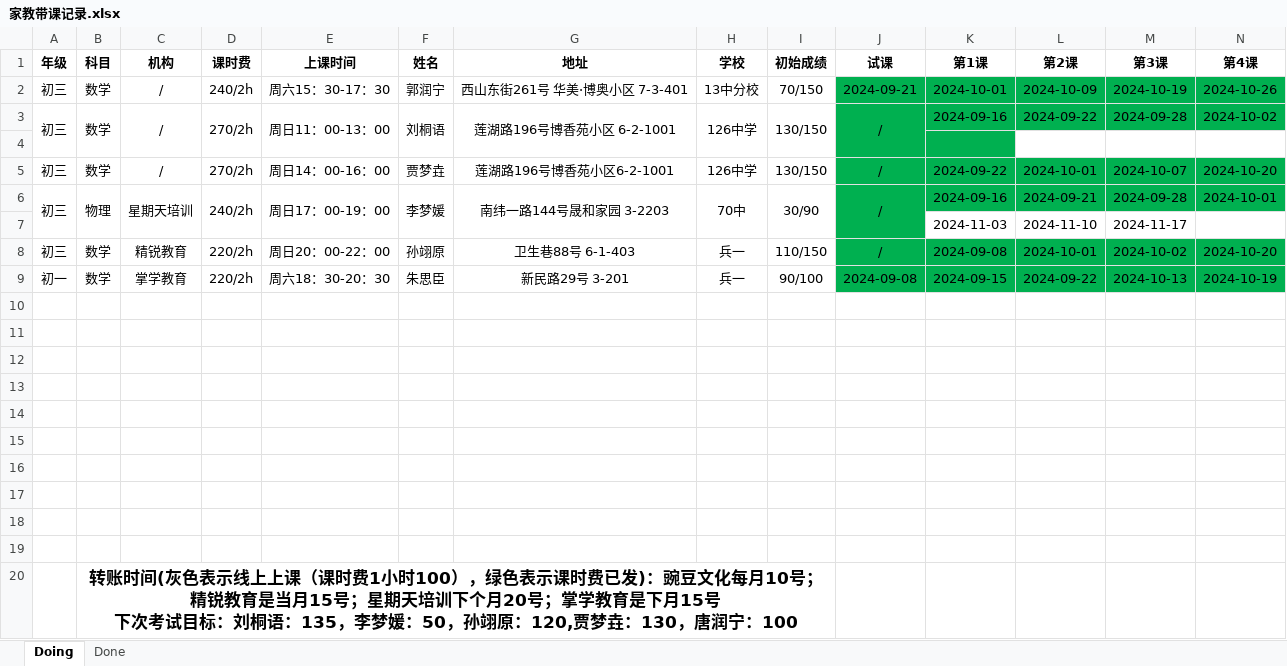
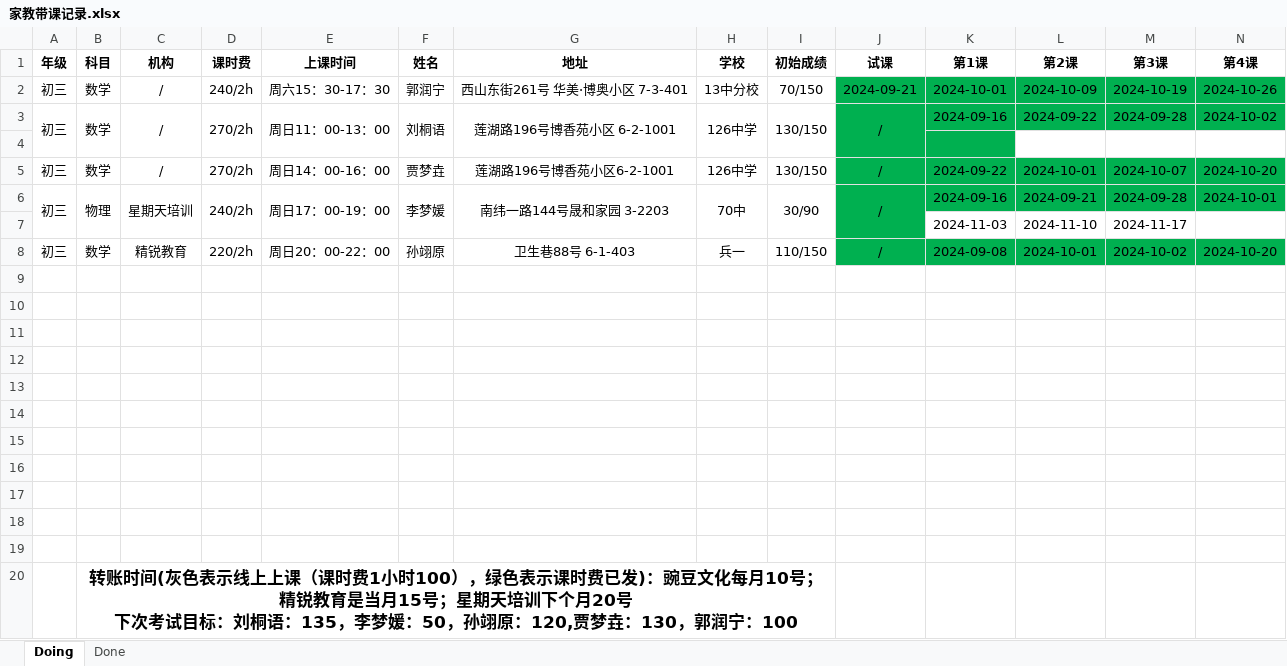
Before and after one commit to think2times/Fastrack, an Excel workbook: Sideline/家教带课记录.xlsx, sheet Doing, drawn as a sheet; only a part is shown; values as stored, in another font and other column widths than the file's, no borders; removed rows and columns are numbered as before the commit, all else as after; rows hold the shown columns only; ↵ is a line break in a cell; the diff names each change by its address in the sheet, - before the commit and + after, or states it on an @@ line.

Commit message:
update tutor records

```diff
--- a/Sideline/家教带课记录.xlsx (sheet Doing)
+++ b/Sideline/家教带课记录.xlsx (sheet Doing)
-row 9: 初一 | 数学 | 掌学教育 | 220/2h | 周六18：30-20：30 | 朱思臣 | 新民路29号 3-201 | 兵一 | 90/100 | 2024-09-08 | 2024-09-15 | 2024-09-22 | 2024-10-13 | 2024-10-19
+row 19: (empty)
-B20 (科目): …个月20号；掌学教育是下月15号 ↵ 下次考试目标：刘桐语：135，李梦媛：50，孙翊原：120,贾梦垚：130，唐润宁：100
+B20 (科目): …个月20号 ↵ 下次考试目标：刘桐语：135，李梦媛：50，孙翊原：120,贾梦垚：130，郭润宁：100
```
Also changed, not shown: sheet Done.
